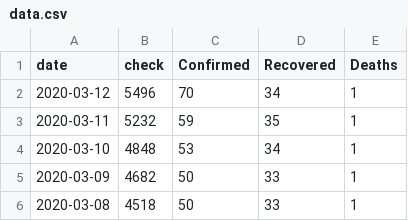
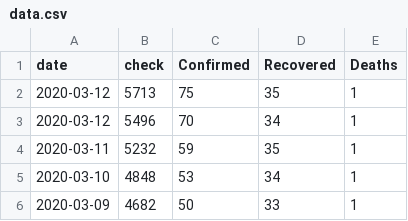
Before and after one commit to M4R14/covid-19-thailand, a CSV file: data.csv, drawn as a sheet; only a part is shown; the shorter side is filled out with more unchanged rows; the diff names each change by its address in the sheet, - before the commit and + after, or states it on an @@ line.

Commit message:
Update data.csv

```diff
--- a/data.csv
+++ b/data.csv
+row 2: 2020-03-12 | 5713 | 75 | 35 | 1
```
